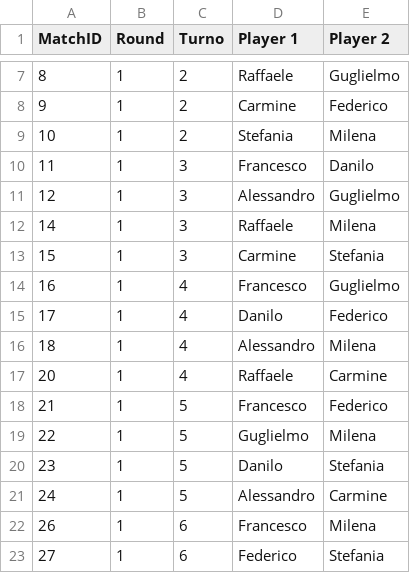
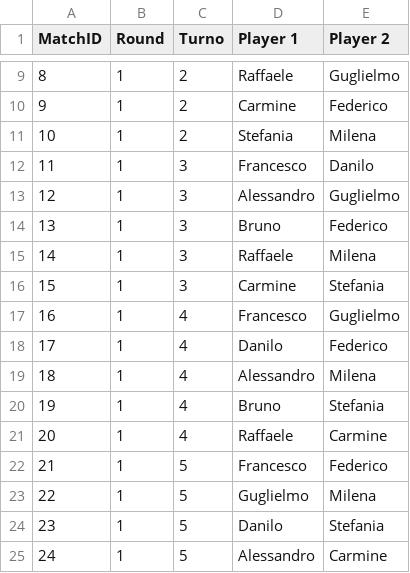
Before and after one commit to raffaeleDonadio93/tennis-comm, a CSV file: operations/output/calendario.csv, drawn as a sheet; only a part is shown, gaps mark what is left out; the shorter side is filled out with more unchanged rows; the diff covers the shown part only; the diff names each change by its address in the sheet, - before the commit and + after, or states it on an @@ line.

```diff
--- a/operations/output/calendario.csv
+++ b/operations/output/calendario.csv
+row 14: 13 | 1 | 3 | Bruno | Federico
+row 20: 19 | 1 | 4 | Bruno | Stefania
```
Also changed, not shown: 7 added rows elsewhere in this file, operations/output/rounds/round_1/turno_1.csv, operations/output/rounds/round_1/turno_3.csv, 7 other files.
